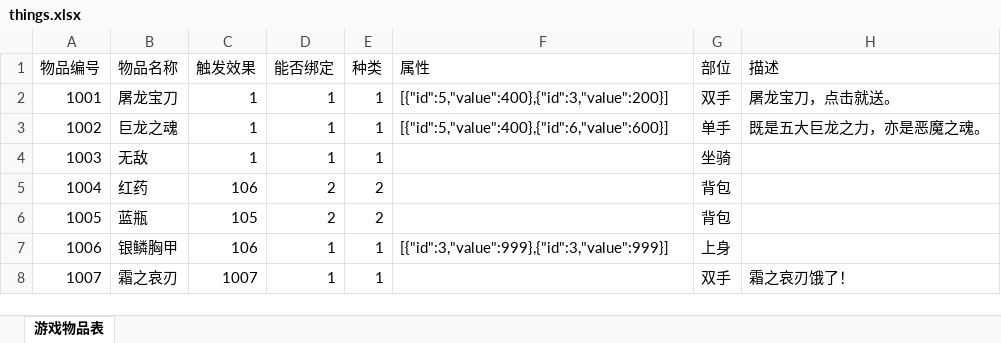
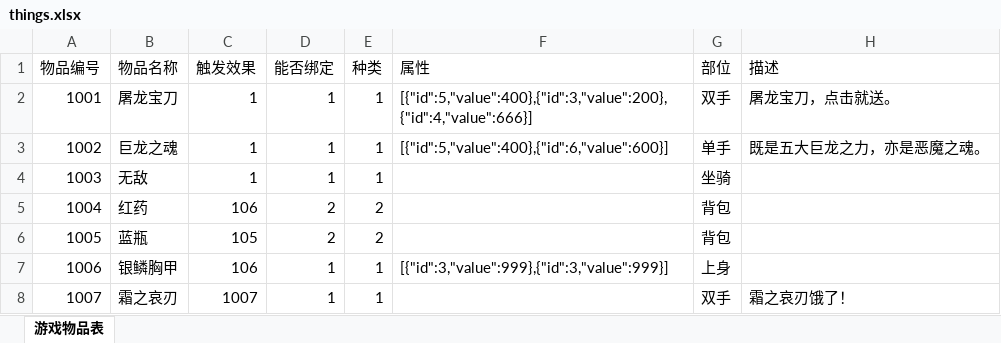
Before and after one commit to gonefuture/mmorpg, an Excel workbook: gameserver/src/main/resources/gameData/things.xlsx, sheet 游戏物品表, drawn as a sheet; values as stored, in another font and other column widths than the file's, no borders; the diff names each change by its address in the sheet, - before the commit and + after, or states it on an @@ line.

```diff
--- a/gameserver/src/main/resources/gameData/things.xlsx (sheet 游戏物品表)
+++ b/gameserver/src/main/resources/gameData/things.xlsx (sheet 游戏物品表)
-F2 (属性): [{"id":5,"value":400},{"id":3,"value":200}]
+F2 (属性): [{"id":5,"value":400},{"id":3,"value":200},{"id":4,"value":666}]
```
Also changed, not shown: 20 other files.
